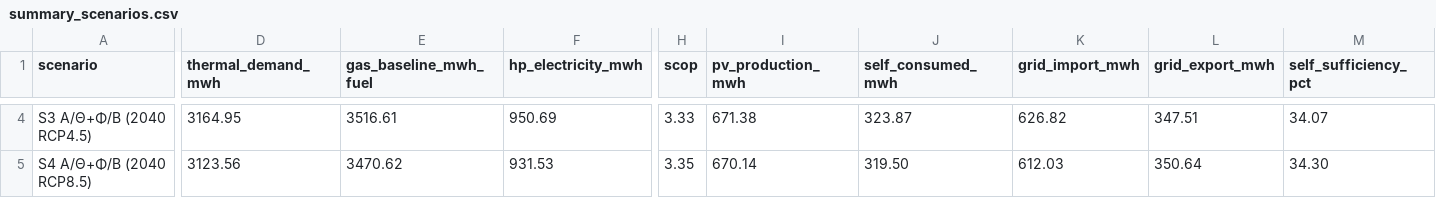
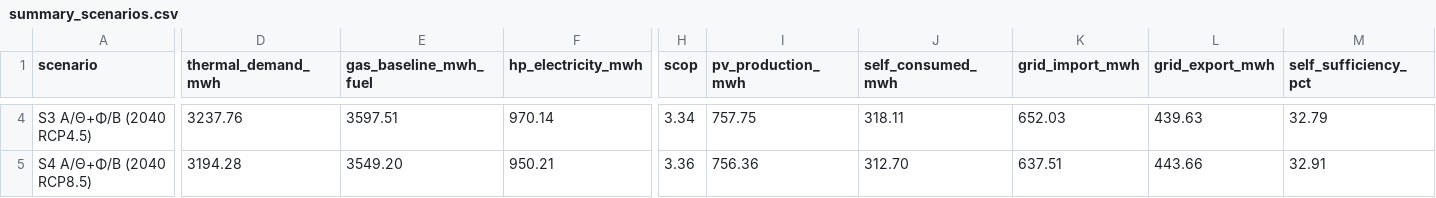
Before and after one commit to MichailGalanakis/poseidonio-energy-autonomy, a CSV file: results/summary_scenarios.csv, drawn as a sheet; only a part is shown, gaps mark what is left out; the diff covers the shown part only; the diff names each change by its address in the sheet, - before the commit and + after, or states it on an @@ line.

```diff
--- a/results/summary_scenarios.csv
+++ b/results/summary_scenarios.csv
-D4 (thermal_demand_mwh): 3164.95
+D4 (thermal_demand_mwh): 3237.76
-E4 (gas_baseline_mwh_fuel): 3516.61
+E4 (gas_baseline_mwh_fuel): 3597.51
-F4 (hp_electricity_mwh): 950.69
+F4 (hp_electricity_mwh): 970.14
-H4 (scop): 3.33
+H4 (scop): 3.34
-I4 (pv_production_mwh): 671.38
+I4 (pv_production_mwh): 757.75
-J4 (self_consumed_mwh): 323.87
+J4 (self_consumed_mwh): 318.11
-K4 (grid_import_mwh): 626.82
+K4 (grid_import_mwh): 652.03
-L4 (grid_export_mwh): 347.51
+L4 (grid_export_mwh): 439.63
-M4 (self_sufficiency_pct): 34.07
+M4 (self_sufficiency_pct): 32.79
-D5 (thermal_demand_mwh): 3123.56
+D5 (thermal_demand_mwh): 3194.28
-E5 (gas_baseline_mwh_fuel): 3470.62
+E5 (gas_baseline_mwh_fuel): 3549.20
-F5 (hp_electricity_mwh): 931.53
+F5 (hp_electricity_mwh): 950.21
-H5 (scop): 3.35
+H5 (scop): 3.36
-I5 (pv_production_mwh): 670.14
+I5 (pv_production_mwh): 756.36
-J5 (self_consumed_mwh): 319.50
+J5 (self_consumed_mwh): 312.70
-K5 (grid_import_mwh): 612.03
+K5 (grid_import_mwh): 637.51
-L5 (grid_export_mwh): 350.64
+L5 (grid_export_mwh): 443.66
-M5 (self_sufficiency_pct): 34.30
+M5 (self_sufficiency_pct): 32.91
```
Also changed, not shown: 58 edited cells elsewhere in this file, results/calibration_monthly.csv, results/pv_sizing_sweep.csv, 18 other files.
